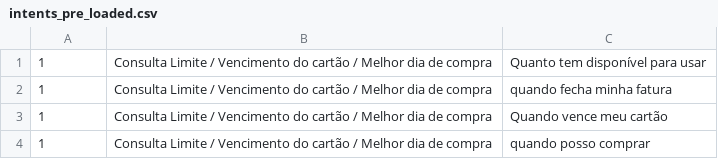
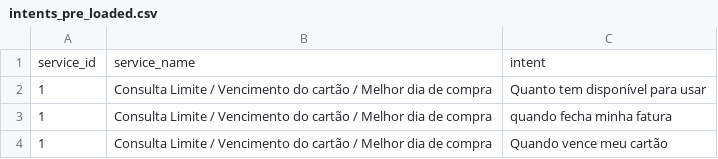
Before and after one commit to gandarez/credsystem-hackathon-2025-10-25, a CSV file: assets/intents_pre_loaded.csv, drawn as a sheet; only a part is shown; the shorter side is filled out with more unchanged rows; the diff names each change by its address in the sheet, - before the commit and + after, or states it on an @@ line.

Commit message:
feat: revert changes on intents_pre_load.csv

```diff
--- a/assets/intents_pre_loaded.csv
+++ b/assets/intents_pre_loaded.csv
+row 1: service_id | service_name | intent
```
